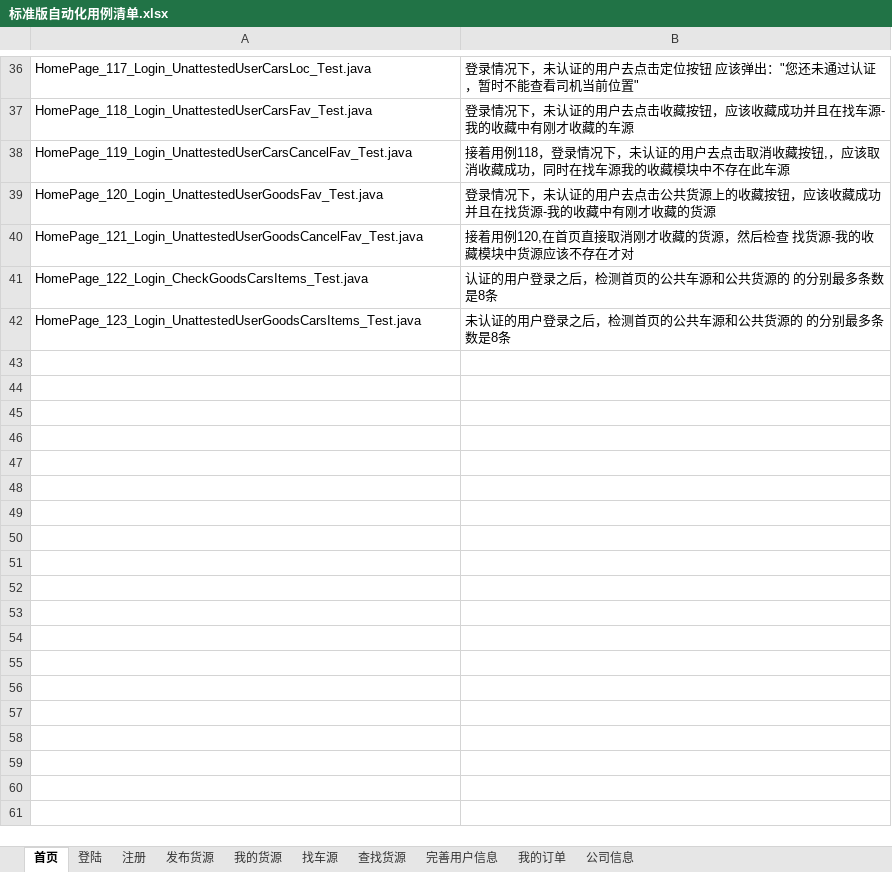
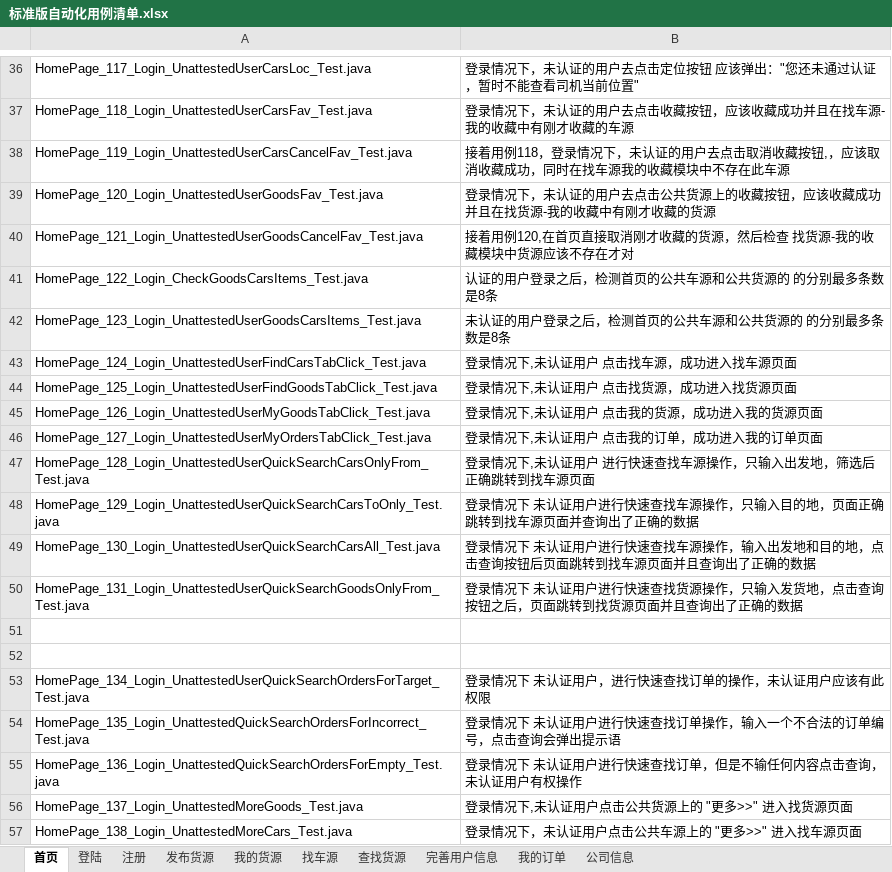
Before and after one commit to stephenwang1011/web-logistics-standard, an Excel workbook: logistics/res/caselist/标准版自动化用例清单.xlsx, sheet 首页, drawn as a sheet; only a part is shown, gaps mark what is left out; values as stored, in another font and other column widths than the file's, no borders; the diff names each change by its address in the sheet, - before the commit and + after, or states it on an @@ line.

Commit message:
完成了首页相关的未认证用户的所有用例清单

```diff
--- a/logistics/res/caselist/标准版自动化用例清单.xlsx (sheet 首页)
+++ b/logistics/res/caselist/标准版自动化用例清单.xlsx (sheet 首页)
+row 43: HomePage_124_Login_UnattestedUserFindCarsTabClick_Test.java | 登录情况下,未认证用户 点击找车源，成功进入找车源页面
+row 44: HomePage_125_Login_UnattestedUserFindGoodsTabClick_Test.java | 登录情况下,未认证用户 点击找货源，成功进入找货源页面
+row 45: HomePage_126_Login_UnattestedUserMyGoodsTabClick_Test.java | 登录情况下,未认证用户 点击我的货源，成功进入我的货源页面
+row 46: HomePage_127_Login_UnattestedUserMyOrdersTabClick_Test.java | 登录情况下,未认证用户 点击我的订单，成功进入我的订单页面
+row 47: HomePage_128_Login_UnattestedUserQuickSearchCarsOnlyFrom_Test.java | 登录情况下,未认证用户 进行快速查找车源操作，只输入出发地，筛选后正确跳转到找车源页面
+row 48: HomePage_129_Login_UnattestedUserQuickSearchCarsToOnly_Test.java | 登录情况下 未认证用户进行快速查找车源操作，只输入目的地，页面正确跳转到找车源页面并查询出了正确的数据
+row 49: HomePage_130_Login_UnattestedUserQuickSearchCarsAll_Test.java | 登录情况下 未认证用户进行快速查找车源操作，输入出发地和目的地，点击查询按钮后页面跳转到找车源页面并且查询出了正确的数据
+row 50: HomePage_131_Login_UnattestedUserQuickSearchGoodsOnlyFrom_Test.java | 登录情况下 未认证用户进行快速查找货源操作，只输入发货地，点击查询按钮之后，页面跳转到找货源页面并且查询出了正确的数据
+row 51: (empty)
+row 52: (empty)
+row 53: HomePage_134_Login_UnattestedUserQuickSearchOrdersForTarget_Test.java | 登录情况下 未认证用户，进行快速查找订单的操作，未认证用户应该有此权限
+row 54: HomePage_135_Login_UnattestedQuickSearchOrdersForIncorrect_Test.java | 登录情况下 未认证用户进行快速查找订单操作，输入一个不合法的订单编号，点击查询会弹出提示语
+row 55: HomePage_136_Login_UnattestedQuickSearchOrdersForEmpty_Test.java | 登录情况下 未认证用户进行快速查找订单，但是不输任何内容点击查询，未认证用户有权操作
+row 56: HomePage_137_Login_UnattestedMoreGoods_Test.java | 登录情况下,未认证用户点击公共货源上的 "更多>>" 进入找货源页面
+row 57: HomePage_138_Login_UnattestedMoreCars_Test.java | 登录情况下，未认证用户点击公共车源上的 "更多>>" 进入找车源页面
```
